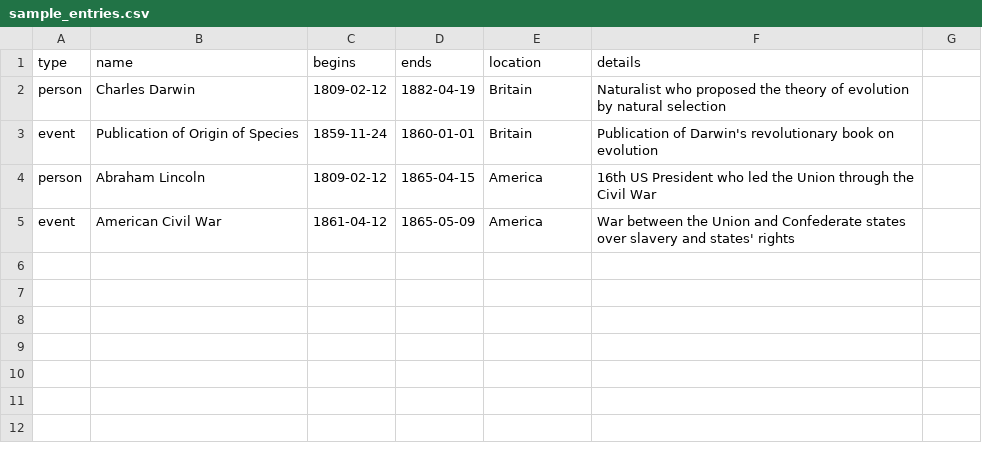
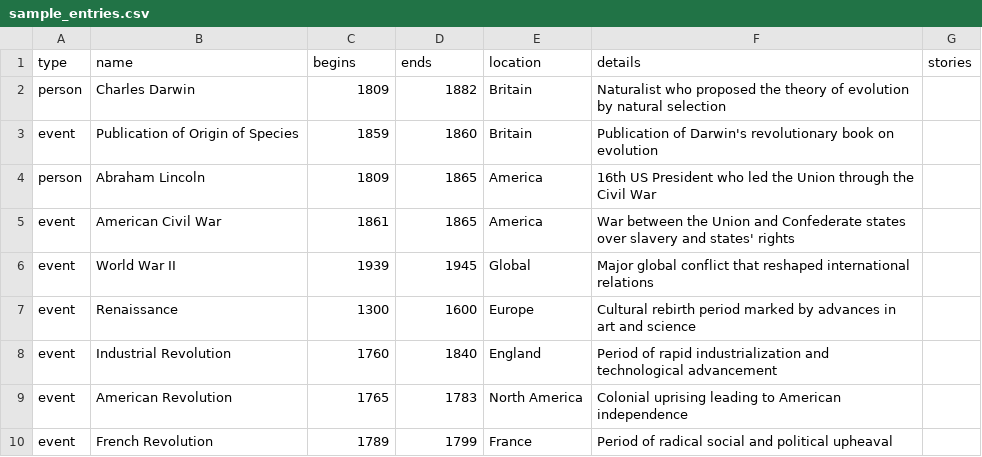
Before and after one commit to Rockgecko/chronotopic, a CSV file: backend/examples/sample_entries.csv, drawn as a sheet.

```diff
--- a/backend/examples/sample_entries.csv
+++ b/backend/examples/sample_entries.csv
@@ -1,5 +1,10 @@
-type,name,begins,ends,location,details
-person,Charles Darwin,1809-02-12,1882-04-19,Britain,"Naturalist who proposed the theory of evolution by natural selection"
-event,Publication of Origin of Species,1859-11-24,1860-01-01,Britain,"Publication of Darwin's revolutionary book on evolution"
-person,Abraham Lincoln,1809-02-12,1865-04-15,America,"16th US President who led the Union through the Civil War"
-event,American Civil War,1861-04-12,1865-05-09,America,"War between the Union and Confederate states over slavery and states' rights"
+type,name,begins,ends,location,details,stories
+person,Charles Darwin,1809,1882,Britain,"Naturalist who proposed the theory of evolution by natural selection",
+event,Publication of Origin of Species,1859,1860,Britain,"Publication of Darwin's revolutionary book on evolution",
+person,Abraham Lincoln,1809,1865,America,"16th US President who led the Union through the Civil War",
+event,American Civil War,1861,1865,America,"War between the Union and Confederate states over slavery and states' rights",
+event,World War II,1939,1945,Global,"Major global conflict that reshaped international relations",
+event,Renaissance,1300,1600,Europe,"Cultural rebirth period marked by advances in art and science",
+event,Industrial Revolution,1760,1840,England,"Period of rapid industrialization and technological advancement",
+event,American Revolution,1765,1783,North America,"Colonial uprising leading to American independence",
+event,French Revolution,1789,1799,France,"Period of radical social and political upheaval",
```
Also changed, not shown: 9 other files.
